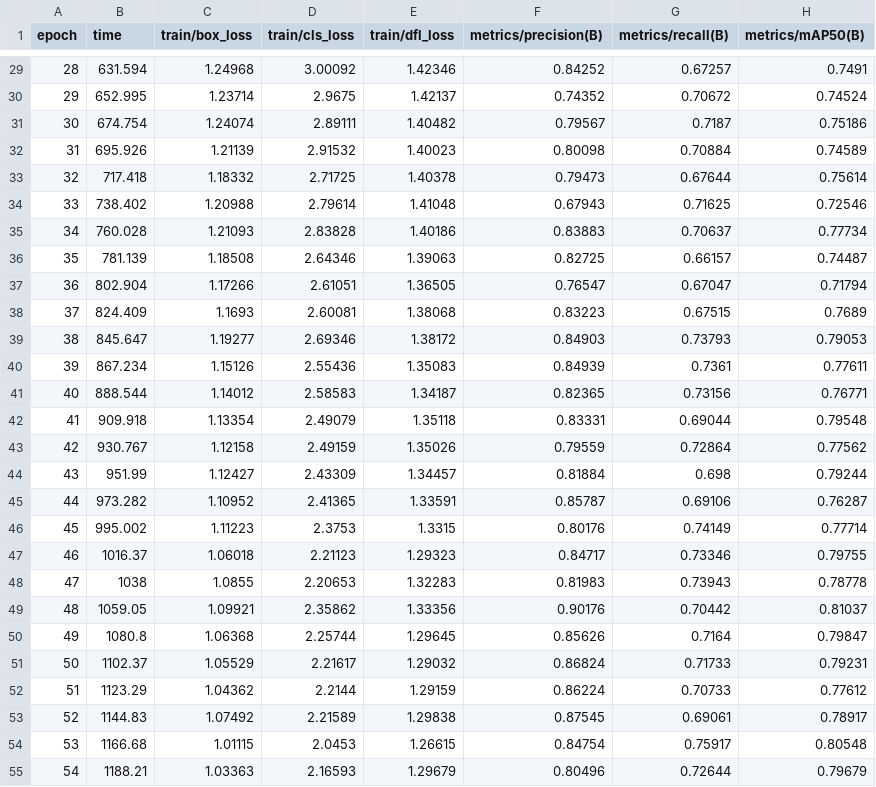
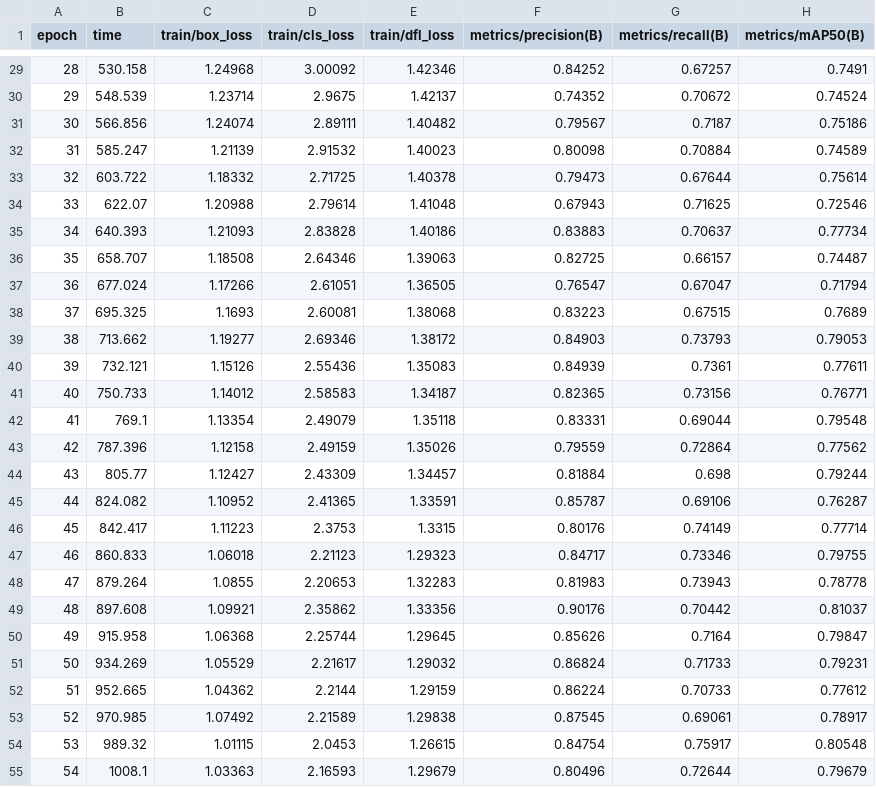
Before and after one commit to Bootcamp-IA-P5/proyecto12-grupo2, a CSV file: models/models_org_2/results.csv, drawn as a sheet; only a part is shown, gaps mark what is left out; the diff covers the shown part only; the diff names each change by its address in the sheet, - before the commit and + after, or states it on an @@ line.

```diff
--- a/models/models_org_2/results.csv
+++ b/models/models_org_2/results.csv
-B29 (time): 631.594
+B29 (time): 530.158
-B30 (time): 652.995
+B30 (time): 548.539
-B31 (time): 674.754
+B31 (time): 566.856
-B32 (time): 695.926
+B32 (time): 585.247
-B33 (time): 717.418
+B33 (time): 603.722
-B34 (time): 738.402
+B34 (time): 622.07
-B35 (time): 760.028
+B35 (time): 640.393
-B36 (time): 781.139
+B36 (time): 658.707
-B37 (time): 802.904
+B37 (time): 677.024
-B38 (time): 824.409
+B38 (time): 695.325
-B39 (time): 845.647
+B39 (time): 713.662
-B40 (time): 867.234
+B40 (time): 732.121
-B41 (time): 888.544
+B41 (time): 750.733
-B42 (time): 909.918
+B42 (time): 769.1
-B43 (time): 930.767
+B43 (time): 787.396
-B44 (time): 951.99
+B44 (time): 805.77
-B45 (time): 973.282
+B45 (time): 824.082
-B46 (time): 995.002
+B46 (time): 842.417
-B47 (time): 1016.37
+B47 (time): 860.833
-B48 (time): 1038
+B48 (time): 879.264
-B49 (time): 1059.05
+B49 (time): 897.608
-B50 (time): 1080.8
+B50 (time): 915.958
-B51 (time): 1102.37
+B51 (time): 934.269
-B52 (time): 1123.29
+B52 (time): 952.665
-B53 (time): 1144.83
+B53 (time): 970.985
-B54 (time): 1166.68
+B54 (time): 989.32
-B55 (time): 1188.21
+B55 (time): 1008.1
```
Also changed, not shown: 63 edited cells elsewhere in this file, 7 other files.
